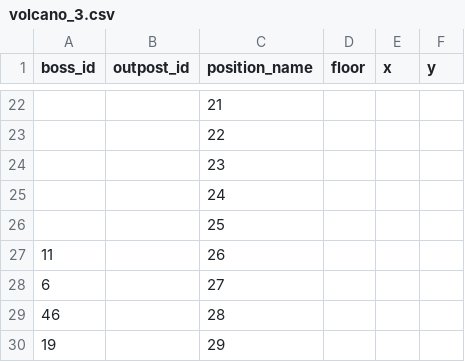
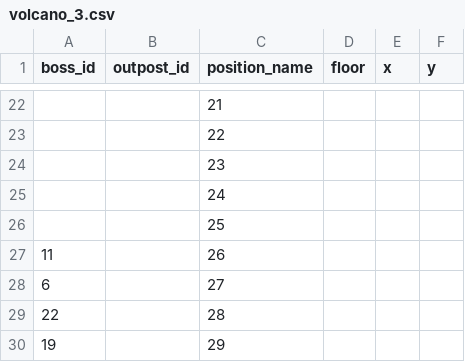
Before and after one commit to toki1112/nightreign-tool, a CSV file: db/seeds/map_objects/adel/volcano_3.csv, drawn as a sheet; only a part is shown, gaps mark what is left out.

```diff
--- a/db/seeds/map_objects/adel/volcano_3.csv
+++ b/db/seeds/map_objects/adel/volcano_3.csv
@@ -28,3 +28,3 @@ boss_id,outpost_id,position_name,floor,x,y
 6,,27,,,
-46,,28,,,
+22,,28,,,
 19,,29,,,
```
Also changed, not shown: 2 other files.
